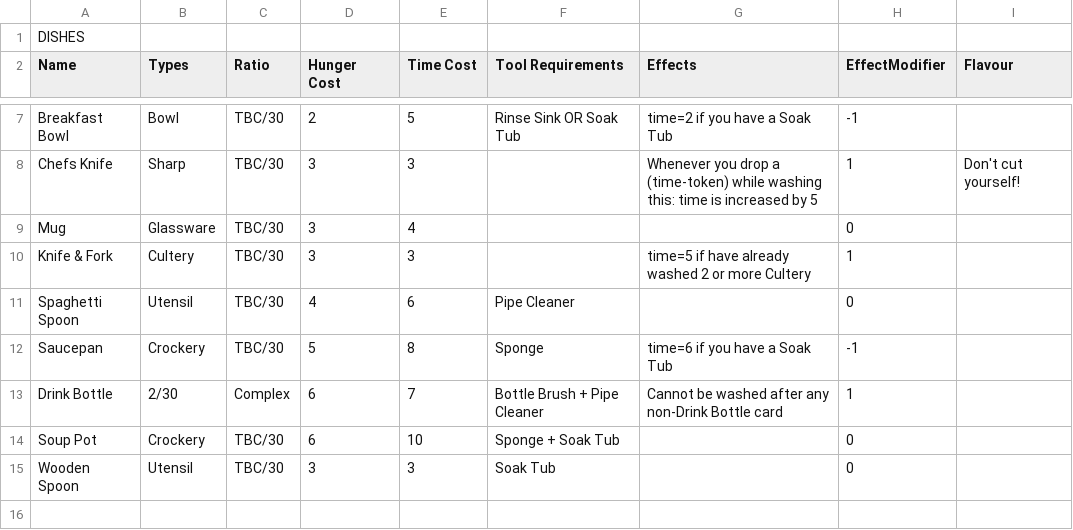
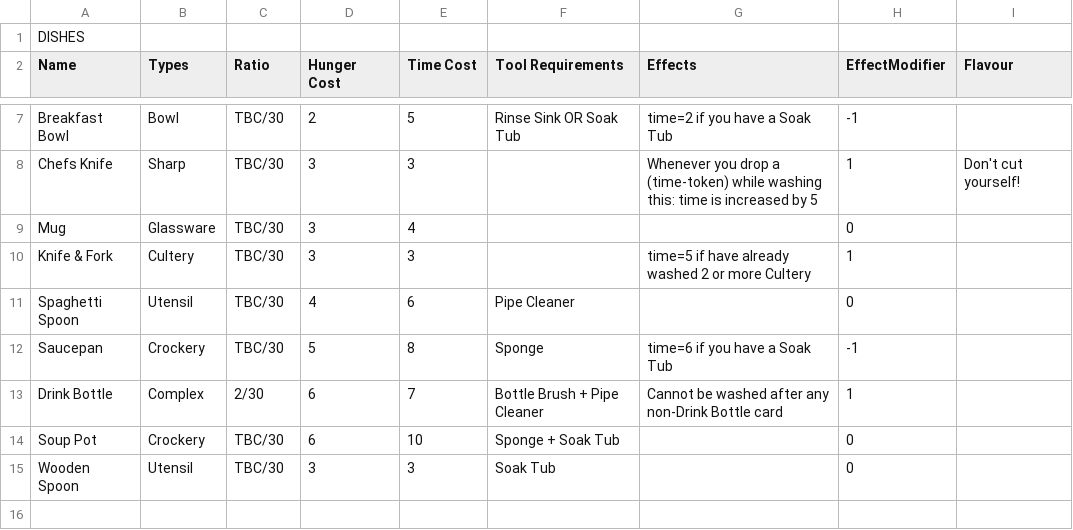
Before and after one commit to joeldipops/TableTop, a CSV file: WashingUp/cards.csv, drawn as a sheet; only a part is shown, gaps mark what is left out.

Commit message:
Column fail

```diff
--- a/WashingUp/cards.csv
+++ b/WashingUp/cards.csv
@@ -12,3 +12,3 @@ Spaghetti Spoon,Utensil,TBC/30,4,6,Pipe Cleaner,,0,
 Saucepan,Crockery,TBC/30,5,8,Sponge, time=6 if you have a Soak Tub,-1,
-Drink Bottle,2/30,Complex,6,7,Bottle Brush + Pipe Cleaner,Cannot be washed after any non-Drink Bottle card,1,
+Drink Bottle,Complex,2/30,6,7,Bottle Brush + Pipe Cleaner,Cannot be washed after any non-Drink Bottle card,1,
 Soup Pot,Crockery,TBC/30,6,10,Sponge + Soak Tub,,0,
```
